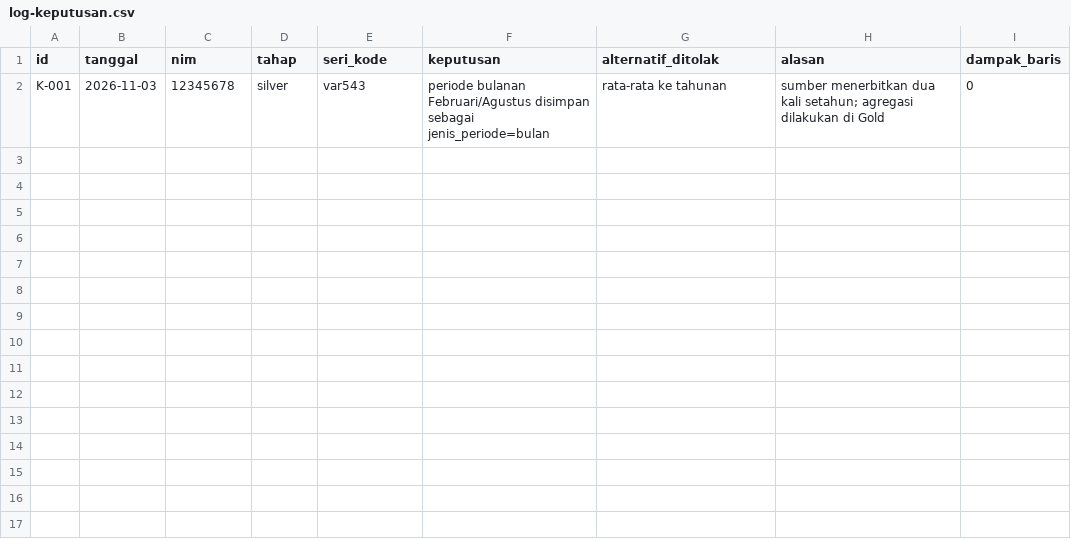
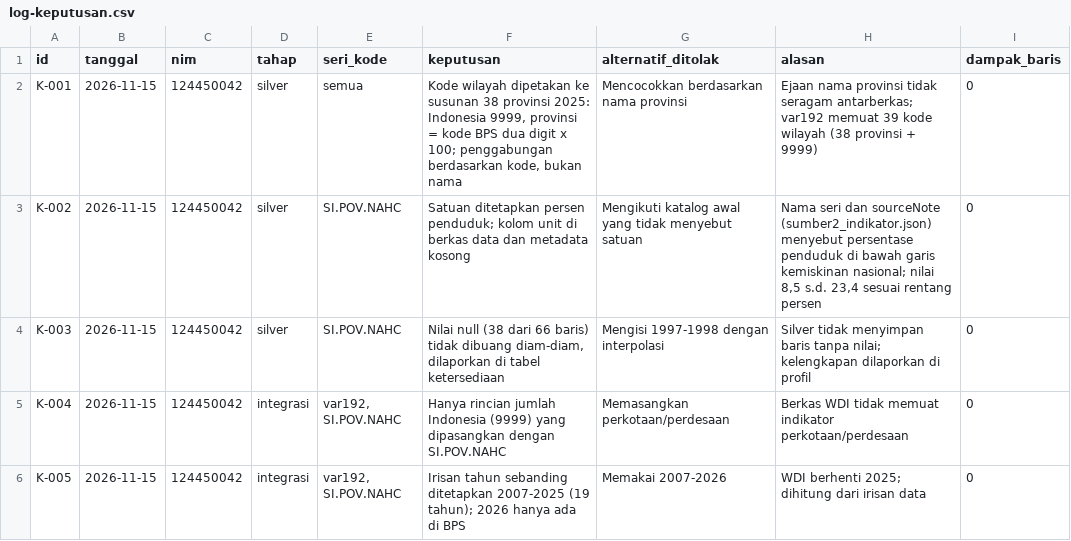
Before and after one commit to dafaelpriza/capstone-dw-kelompok-15, a CSV file: log-keputusan.csv, drawn as a sheet.

Commit message:
Tahap 2: profil SI.POV.NAHC dan irisan dengan var192

```diff
--- a/log-keputusan.csv
+++ b/log-keputusan.csv
@@ -1,2 +1,6 @@
 id,tanggal,nim,tahap,seri_kode,keputusan,alternatif_ditolak,alasan,dampak_baris
-K-001,2026-11-03,12345678,silver,var543,"periode bulanan Februari/Agustus disimpan sebagai jenis_periode=bulan","rata-rata ke tahunan","sumber menerbitkan dua kali setahun; agregasi dilakukan di Gold",0
+K-001,2026-11-15,124450042,silver,semua,"Kode wilayah dipetakan ke susunan 38 provinsi 2025: Indonesia 9999, provinsi = kode BPS dua digit x 100; penggabungan berdasarkan kode, bukan nama","Mencocokkan berdasarkan nama provinsi","Ejaan nama provinsi tidak seragam antarberkas; var192 memuat 39 kode wilayah (38 provinsi + 9999)",0
+K-002,2026-11-15,124450042,silver,SI.POV.NAHC,"Satuan ditetapkan persen penduduk; kolom unit di berkas data dan metadata kosong","Mengikuti katalog awal yang tidak menyebut satuan","Nama seri dan sourceNote (sumber2_indikator.json) menyebut persentase penduduk di bawah garis kemiskinan nasional; nilai 8,5 s.d. 23,4 sesuai rentang persen",0
+K-003,2026-11-15,124450042,silver,SI.POV.NAHC,"Nilai null (38 dari 66 baris) tidak dibuang diam-diam, dilaporkan di tabel ketersediaan","Mengisi 1997-1998 dengan interpolasi","Silver tidak menyimpan baris tanpa nilai; kelengkapan dilaporkan di profil",0
+K-004,2026-11-15,124450042,integrasi,"var192, SI.POV.NAHC","Hanya rincian jumlah Indonesia (9999) yang dipasangkan dengan SI.POV.NAHC","Memasangkan perkotaan/perdesaan","Berkas WDI tidak memuat indikator perkotaan/perdesaan",0
+K-005,2026-11-15,124450042,integrasi,"var192, SI.POV.NAHC","Irisan tahun sebanding ditetapkan 2007-2025 (19 tahun); 2026 hanya ada di BPS","Memakai 2007-2026","WDI berhenti 2025; dihitung dari irisan data",0
```
Also changed, not shown: 10 other files.
